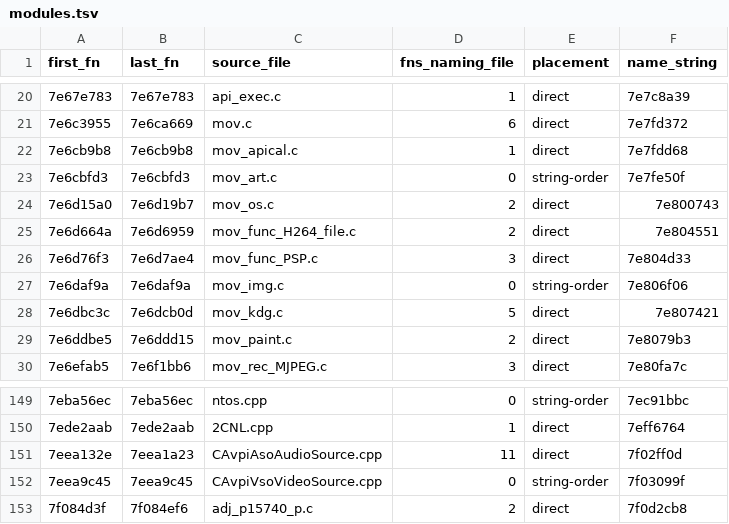
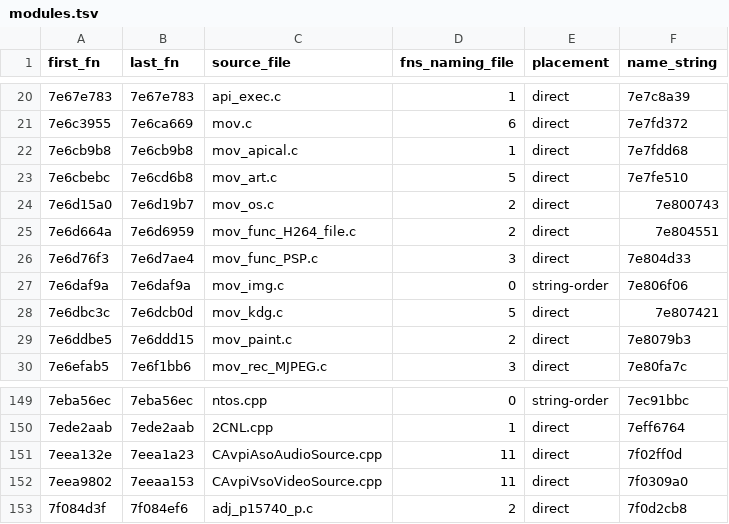
Before and after one commit to cfu288/EPM2Mod, a TSV file: experiments/2026-11-08-feature-map/modules.tsv, drawn as a sheet; only a part is shown, gaps mark what is left out.

Commit message:
fix(fwmap): resolve strings that follow a 0x7E pointer byte; record coverage round C2
A '~' (0x7E) high pointer byte before an aligned string hid ~900 string
references. Two modules.tsv rows (mov_art.c, CAvpiVsoVideoSource.cpp)
are now placed directly. Round C2: 29% explained, 90% explained or
partly, 2 contradicted.

```diff
--- a/experiments/2026-11-08-feature-map/modules.tsv
+++ b/experiments/2026-11-08-feature-map/modules.tsv
@@ -22,3 +22,3 @@ first_fn	last_fn	source_file	fns_naming_file	placement	name_string
 7e6cb9b8	7e6cb9b8	mov_apical.c	1	direct	7e7fdd68
-7e6cbfd3	7e6cbfd3	mov_art.c	0	string-order	7e7fe50f
+7e6cbebc	7e6cd6b8	mov_art.c	5	direct	7e7fe510
 7e6d15a0	7e6d19b7	mov_os.c	2	direct	7e800743
@@ -151,3 +151,3 @@ first_fn	last_fn	source_file	fns_naming_file	placement	name_string
 7eea132e	7eea1a23	CAvpiAsoAudioSource.cpp	11	direct	7f02ff0d
-7eea9c45	7eea9c45	CAvpiVsoVideoSource.cpp	0	string-order	7f03099f
+7eea9802	7eeaa153	CAvpiVsoVideoSource.cpp	11	direct	7f0309a0
 7f084d3f	7f084ef6	adj_p15740_p.c	2	direct	7f0d2cb8
```
Also changed, not shown: 2 other files.
